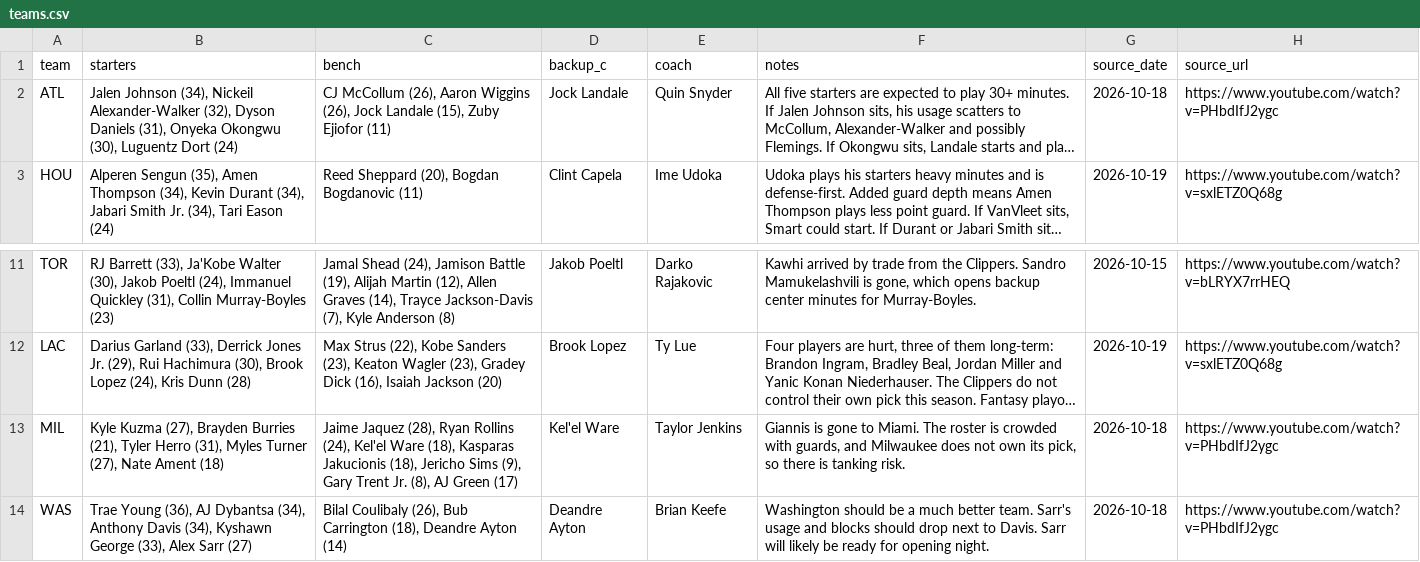
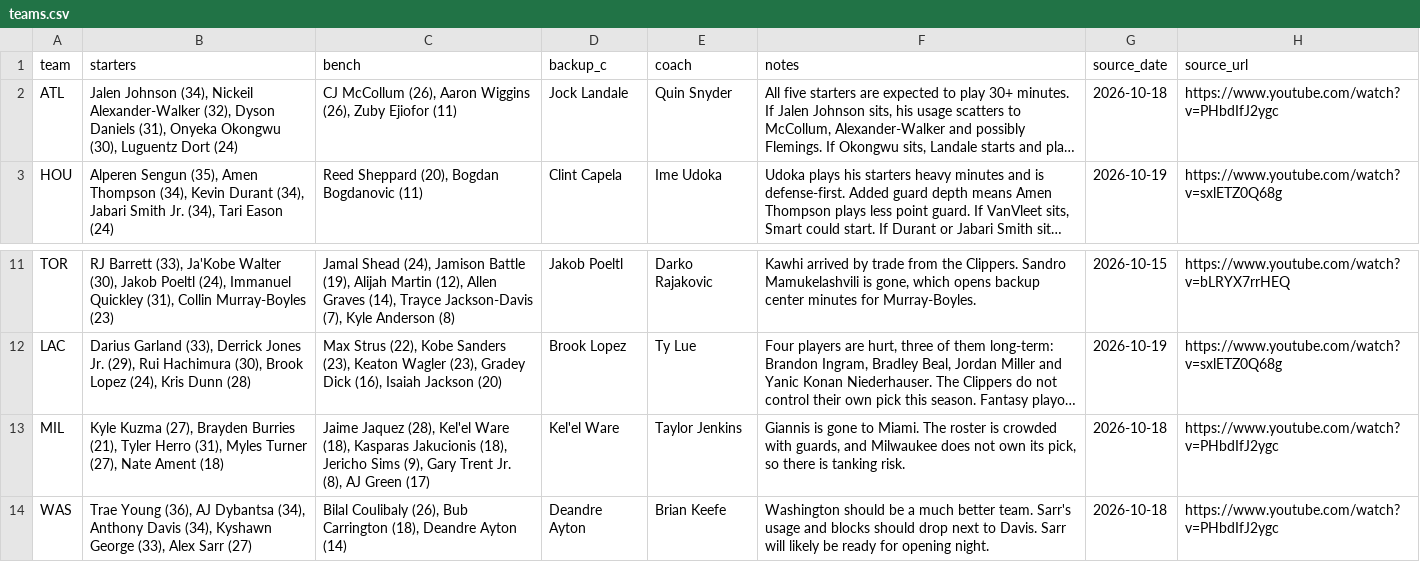
Before and after one commit to nascardataguy2/nba-2026-27, a CSV file: data/teams.csv, drawn as a sheet; only a part is shown, gaps mark what is left out; long unchanged cells end in …; the diff names each change by its address in the sheet, - before the commit and + after, or states it on an @@ line.

```diff
--- a/data/teams.csv
+++ b/data/teams.csv
-C2 (bench): …Wiggins (26), Jock Landale (15), Zuby Ejiofor…
+C2 (bench): …Wiggins (26), Zuby Ejiofor…
-C13 (bench): …Jaquez (28), Ryan Rollins (24), Kel'el Ware…
+C13 (bench): …Jaquez (28), Kel'el Ware…
```
Also changed, not shown: 15 other files.
